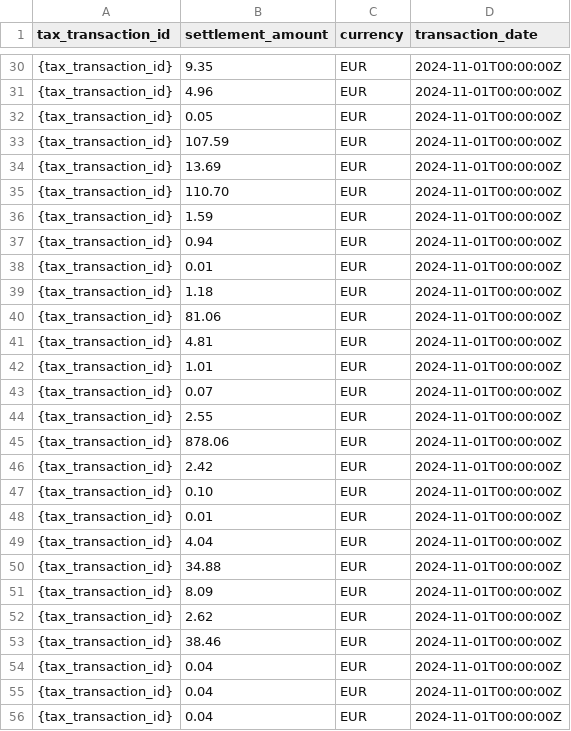
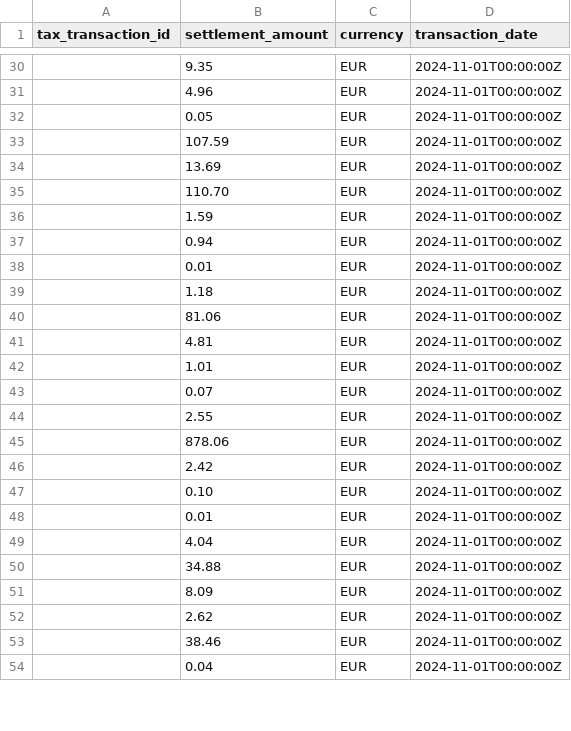
Before and after one commit to upvestco/documentation_assets, a CSV file: treasury_report_samples/Tax adjustment payable.csv, drawn as a sheet; only a part is shown, gaps mark what is left out; the diff covers the shown part only.

```diff
--- a/treasury_report_samples/Tax adjustment payable.csv
+++ b/treasury_report_samples/Tax adjustment payable.csv
@@ -30,27 +30,25 @@ tax_transaction_id;settlement_amount;currency;transaction_date
-{tax_transaction_id};9.35;EUR;2024-11-01T00:00:00Z
-{tax_transaction_id};4.96;EUR;2024-11-01T00:00:00Z
-{tax_transaction_id};0.05;EUR;2024-11-01T00:00:00Z
-{tax_transaction_id};107.59;EUR;2024-11-01T00:00:00Z
-{tax_transaction_id};13.69;EUR;2024-11-01T00:00:00Z
-{tax_transaction_id};110.70;EUR;2024-11-01T00:00:00Z
-{tax_transaction_id};1.59;EUR;2024-11-01T00:00:00Z
-{tax_transaction_id};0.94;EUR;2024-11-01T00:00:00Z
-{tax_transaction_id};0.01;EUR;2024-11-01T00:00:00Z
-{tax_transaction_id};1.18;EUR;2024-11-01T00:00:00Z
-{tax_transaction_id};81.06;EUR;2024-11-01T00:00:00Z
-{tax_transaction_id};4.81;EUR;2024-11-01T00:00:00Z
-{tax_transaction_id};1.01;EUR;2024-11-01T00:00:00Z
-{tax_transaction_id};0.07;EUR;2024-11-01T00:00:00Z
-{tax_transaction_id};2.55;EUR;2024-11-01T00:00:00Z
-{tax_transaction_id};878.06;EUR;2024-11-01T00:00:00Z
-{tax_transaction_id};2.42;EUR;2024-11-01T00:00:00Z
-{tax_transaction_id};0.10;EUR;2024-11-01T00:00:00Z
-{tax_transaction_id};0.01;EUR;2024-11-01T00:00:00Z
-{tax_transaction_id};4.04;EUR;2024-11-01T00:00:00Z
-{tax_transaction_id};34.88;EUR;2024-11-01T00:00:00Z
-{tax_transaction_id};8.09;EUR;2024-11-01T00:00:00Z
-{tax_transaction_id};2.62;EUR;2024-11-01T00:00:00Z
-{tax_transaction_id};38.46;EUR;2024-11-01T00:00:00Z
-{tax_transaction_id};0.04;EUR;2024-11-01T00:00:00Z
-{tax_transaction_id};0.04;EUR;2024-11-01T00:00:00Z
-{tax_transaction_id};0.04;EUR;2024-11-01T00:00:00Z
+;9.35;EUR;2024-11-01T00:00:00Z
+;4.96;EUR;2024-11-01T00:00:00Z
+;0.05;EUR;2024-11-01T00:00:00Z
+;107.59;EUR;2024-11-01T00:00:00Z
+;13.69;EUR;2024-11-01T00:00:00Z
+;110.70;EUR;2024-11-01T00:00:00Z
+;1.59;EUR;2024-11-01T00:00:00Z
+;0.94;EUR;2024-11-01T00:00:00Z
+;0.01;EUR;2024-11-01T00:00:00Z
+;1.18;EUR;2024-11-01T00:00:00Z
+;81.06;EUR;2024-11-01T00:00:00Z
+;4.81;EUR;2024-11-01T00:00:00Z
+;1.01;EUR;2024-11-01T00:00:00Z
+;0.07;EUR;2024-11-01T00:00:00Z
+;2.55;EUR;2024-11-01T00:00:00Z
+;878.06;EUR;2024-11-01T00:00:00Z
+;2.42;EUR;2024-11-01T00:00:00Z
+;0.10;EUR;2024-11-01T00:00:00Z
+;0.01;EUR;2024-11-01T00:00:00Z
+;4.04;EUR;2024-11-01T00:00:00Z
+;34.88;EUR;2024-11-01T00:00:00Z
+;8.09;EUR;2024-11-01T00:00:00Z
+;2.62;EUR;2024-11-01T00:00:00Z
+;38.46;EUR;2024-11-01T00:00:00Z
+;0.04;EUR;2024-11-01T00:00:00Z
```
Also changed, not shown: 1 removed row and 47 edited cells elsewhere in this file.
